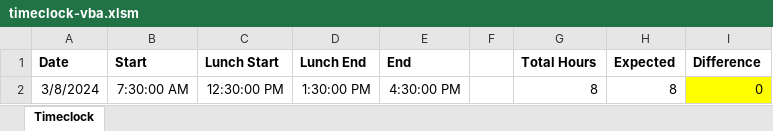
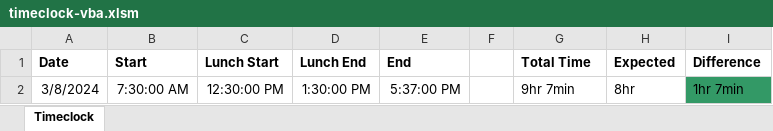
Before and after one commit to A-Lounsbury/timeclock-vba, an Excel workbook: timeclock-vba.xlsm, sheet Timeclock, drawn as a sheet; values as stored, in another font and other column widths than the file's, no borders; charts and pictures not drawn; the diff names each change by its address in the sheet, - before the commit and + after, or states it on an @@ line.

Commit message:
finished computeTotal function; update README.md

```diff
--- a/timeclock-vba.xlsm (sheet Timeclock)
+++ b/timeclock-vba.xlsm (sheet Timeclock)
-G1: Total Hours
+G1: Total Time
-E2 (End): 4:30:00 PM
+E2 (End): 5:37:00 PM
-G2 (Total Time): 8
+G2 (Total Time): 9hr 7min
-H2 (Expected): 8
+H2 (Expected): 8hr
-I2 (Difference): 0
+I2 (Difference): 1hr 7min
-I2 fill: #FFFF00
+I2 fill: #339966
```
Also changed, not shown: 5 other files.
